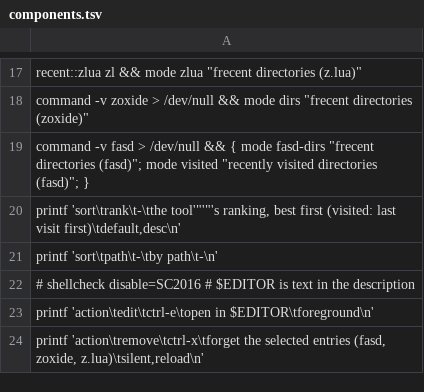
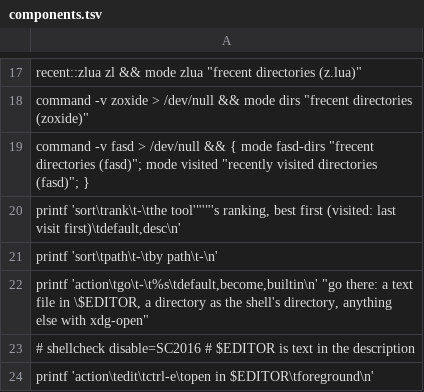
Before and after one commit to njhoffman/fzx, a TSV file: modules/recent/components.tsv, drawn as a sheet; only a part is shown, gaps mark what is left out; the shorter side is filled out with more unchanged rows; the diff names each change by its address in the sheet, - before the commit and + after, or states it on an @@ line.

```diff
--- a/modules/recent/components.tsv
+++ b/modules/recent/components.tsv
+row 22: printf 'action\tgo\t-\t%s\tdefault,become,builtin\n' "go there: a text file in \$EDITOR, a directory as the shell's directory, anything else with xdg-open"
```
Also changed, not shown: modules/dirs/components.tsv, modules/files/components.tsv, 15 other files.
